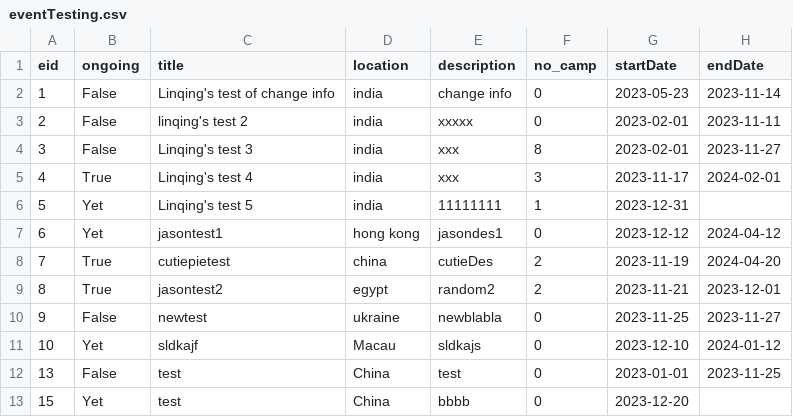
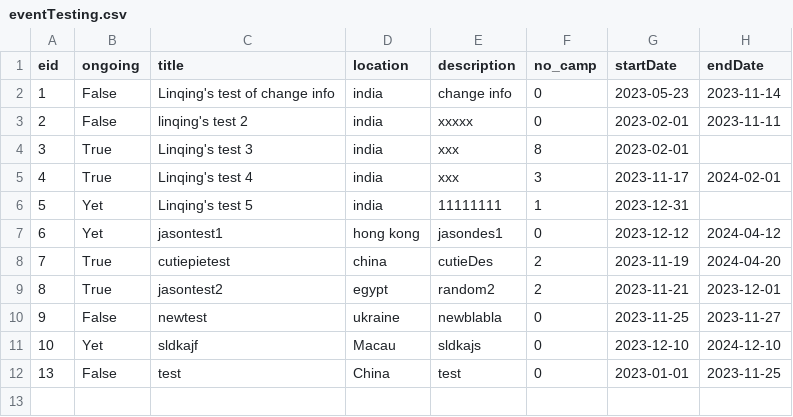
Before and after one commit to bennylao/ucl-humanitarian-management-system-CLI, a CSV file: humanitarian_management_system/data/eventTesting.csv, drawn as a sheet.

```diff
--- a/humanitarian_management_system/data/eventTesting.csv
+++ b/humanitarian_management_system/data/eventTesting.csv
@@ -3,3 +3,3 @@ eid,ongoing,title,location,description,no_camp,startDate,endDate
 2,False,linqing's test 2,india,xxxxx,0,2023-02-01,2023-11-11
-3,False,Linqing's test 3,india,xxx,8,2023-02-01,2023-11-27
+3,True,Linqing's test 3,india,xxx,8,2023-02-01,
 4,True,Linqing's test 4,india,xxx,3,2023-11-17,2024-02-01
@@ -10,4 +10,3 @@ eid,ongoing,title,location,description,no_camp,startDate,endDate
 9,False,newtest,ukraine,newblabla,0,2023-11-25,2023-11-27
-10,Yet,sldkajf,Macau,sldkajs,0,2023-12-10,2024-01-12
+10,Yet,sldkajf,Macau,sldkajs,0,2023-12-10,2024-12-10
 13,False,test,China,test,0,2023-01-01,2023-11-25
-15,Yet,test,China,bbbb,0,2023-12-20,
```
Also changed, not shown: humanitarian_management_system/data/camp.csv, humanitarian_management_system/data/medicalInfo.csv, 10 other files.
